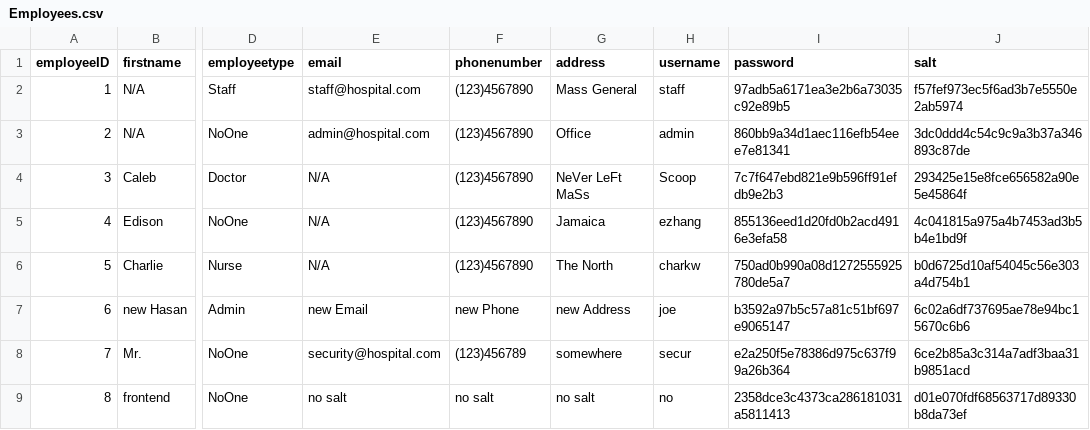
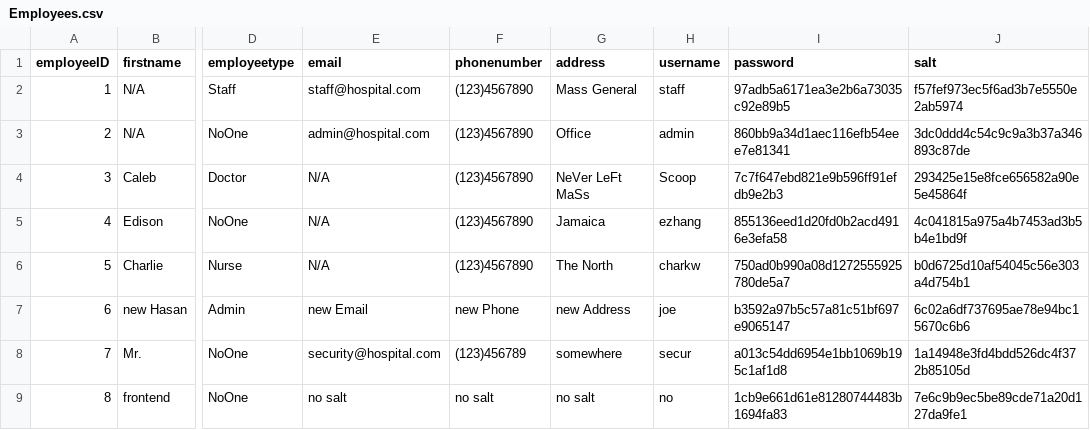
Before and after one commit to cscopetski/CS3733-D-Term-Team-W-Application, a CSV file: wApplication/Employees.csv, drawn as a sheet; only a part is shown, gaps mark what is left out; the diff names each change by its address in the sheet, - before the commit and + after, or states it on an @@ line.

```diff
--- a/wApplication/Employees.csv
+++ b/wApplication/Employees.csv
-I8 (password): e2a250f5e78386d975c637f99a26b364
+I8 (password): a013c54dd6954e1bb1069b195c1af1d8
-J8 (salt): 6ce2b85a3c314a7adf3baa31b9851acd
+J8 (salt): 1a14948e3fd4bdd526dc4f372b85105d
-I9 (password): 2358dce3c4373ca286181031a5811413
+I9 (password): 1cb9e661d61e81280744483b1694fa83
-J9 (salt): d01e070fdf68563717d89330b8da73ef
+J9 (salt): 7e6c9b9ec5be89cde71a20d127da9fe1
```
Also changed, not shown: wApplication/MEDEQUIPREQUESTTEST.csv, 4 other files.
